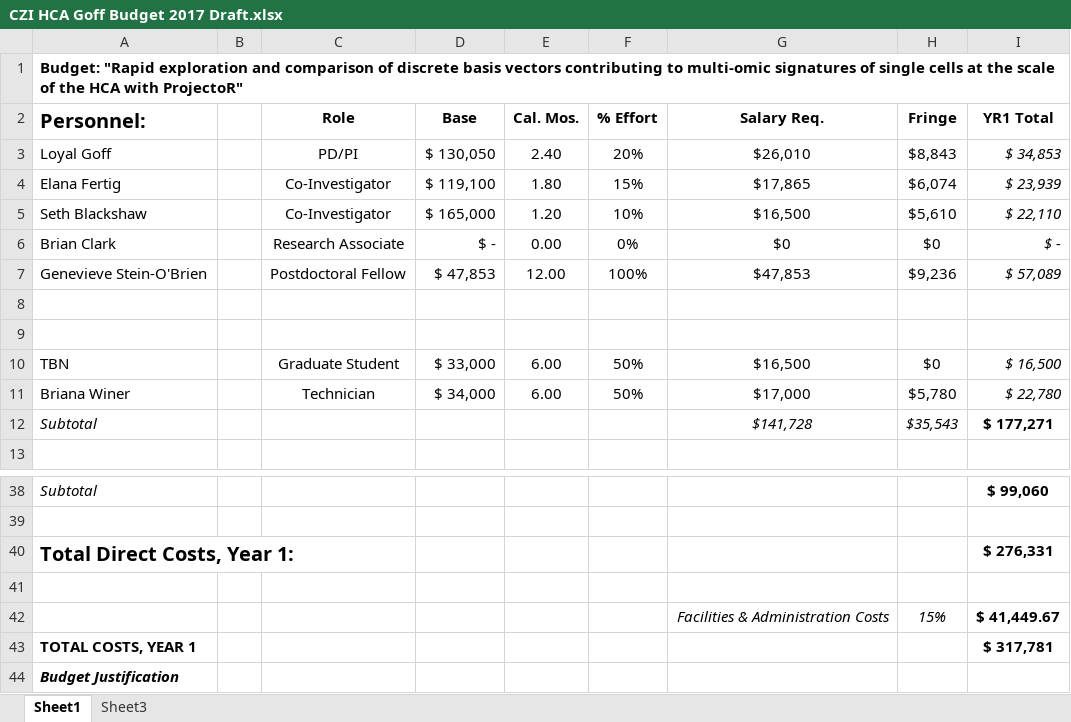
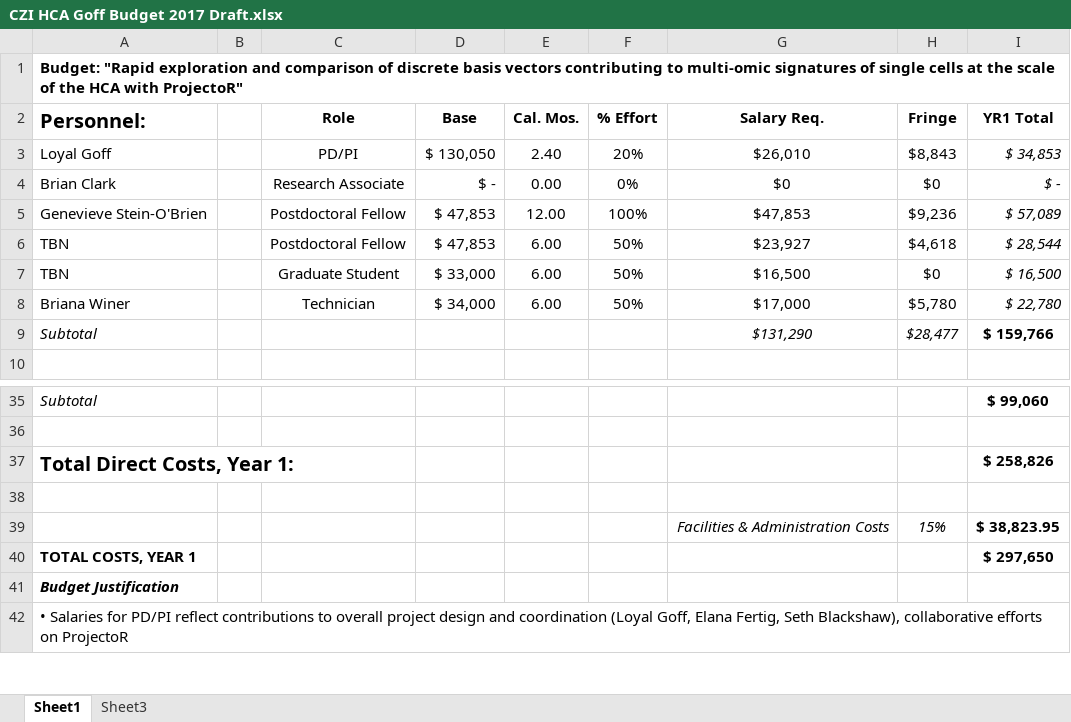
Before and after one commit to gofflab/czi-rfa-2017, an Excel workbook: budget/CZI HCA Goff Budget 2017 Draft.xlsx, sheet Sheet1, drawn as a sheet; only a part is shown, gaps mark what is left out; the shorter side is filled out with more unchanged rows; values as stored, in another font and other column widths than the file's, no borders; removed rows and columns are numbered as before the commit, all else as after; the diff names each change by its address in the sheet, - before the commit and + after, or states it on an @@ line.

Commit message:
Updated budget a bit

```diff
--- a/budget/CZI HCA Goff Budget 2017 Draft.xlsx (sheet Sheet1)
+++ b/budget/CZI HCA Goff Budget 2017 Draft.xlsx (sheet Sheet1)
-row 4: Elana Fertig |  | Co-Investigator | $ 119,100 | 1.80 | 15% | $17,865 | $6,074 | $ 23,939
-row 5: Seth Blackshaw |  | Co-Investigator | $ 165,000 | 1.20 | 10% | $16,500 | $5,610 | $ 22,110
-row 6: (empty)
+row 6: TBN |  | Postdoctoral Fellow | $ 47,853 | 6.00 | 50% | $23,927 | $4,618 | $ 28,544
-row 9: (empty)
-G9 (Salary Req.): $141,728
+G9 (Salary Req.): $131,290
-H9 (Fringe): $35,543
+H9 (Fringe): $28,477
-I9 (YR1 Total): $ 177,271
+I9 (YR1 Total): $ 159,766
-I37 (YR1 Total): $ 276,331
+I37 (YR1 Total): $ 258,826
-I39 (YR1 Total): $ 41,449.67
+I39 (YR1 Total): $ 38,823.95
-I40 (YR1 Total): $ 317,781
+I40 (YR1 Total): $ 297,650
```
Also changed, not shown: formulas that keep their value.
